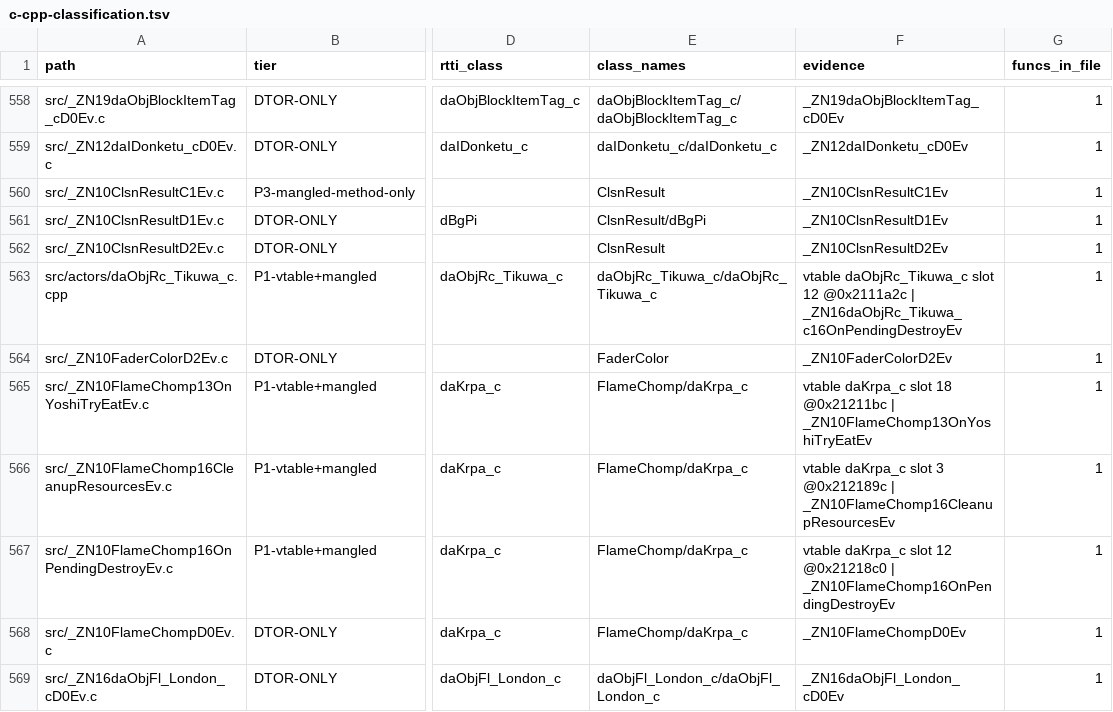
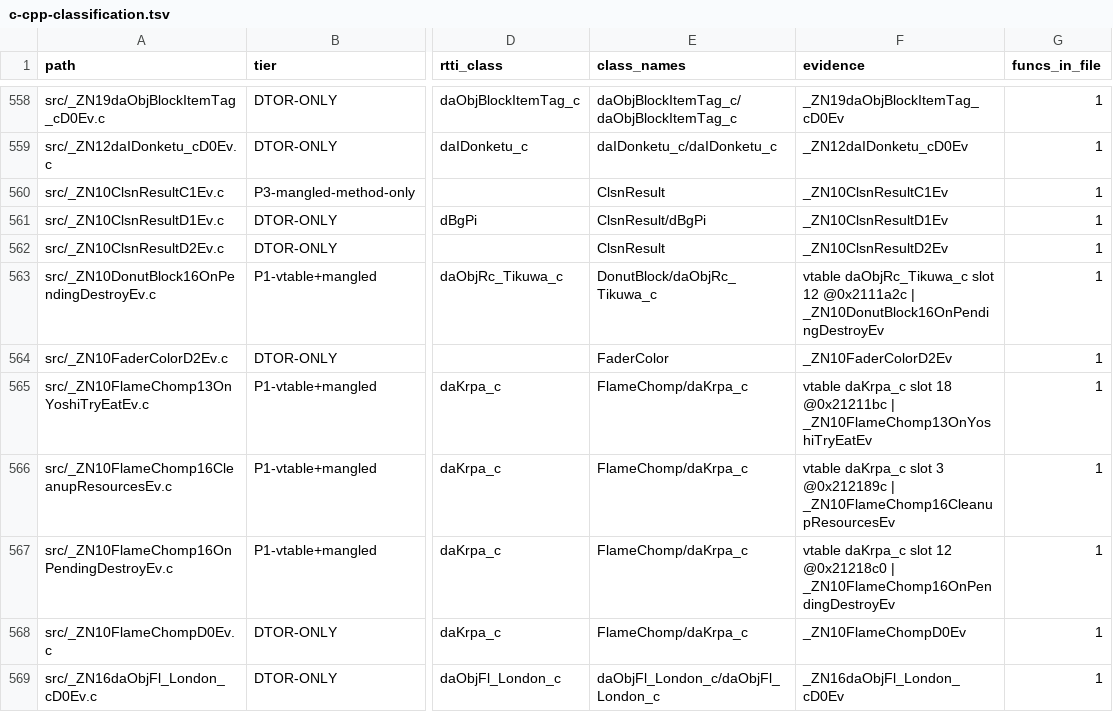
Before and after one commit to lunavyqo/sm64ds-decomp, a TSV file: notes/data/c-cpp-classification.tsv, drawn as a sheet; only a part is shown, gaps mark what is left out; the diff names each change by its address in the sheet, - before the commit and + after, or states it on an @@ line.

```diff
--- a/notes/data/c-cpp-classification.tsv
+++ b/notes/data/c-cpp-classification.tsv
-A563 (path): src/actors/daObjRc_Tikuwa_c.cpp
+A563 (path): src/_ZN10DonutBlock16OnPendingDestroyEv.c
-E563 (class_names): daObjRc_Tikuwa_c/daObjRc_Tikuwa_c
+E563 (class_names): DonutBlock/daObjRc_Tikuwa_c
-F563 (evidence): …@0x2111a2c | _ZN16daObjRc_Tikuwa_c16OnPendingDestroyEv
+F563 (evidence): …@0x2111a2c | _ZN10DonutBlock16OnPendingDestroyEv
```
Also changed, not shown: 4 other files.
